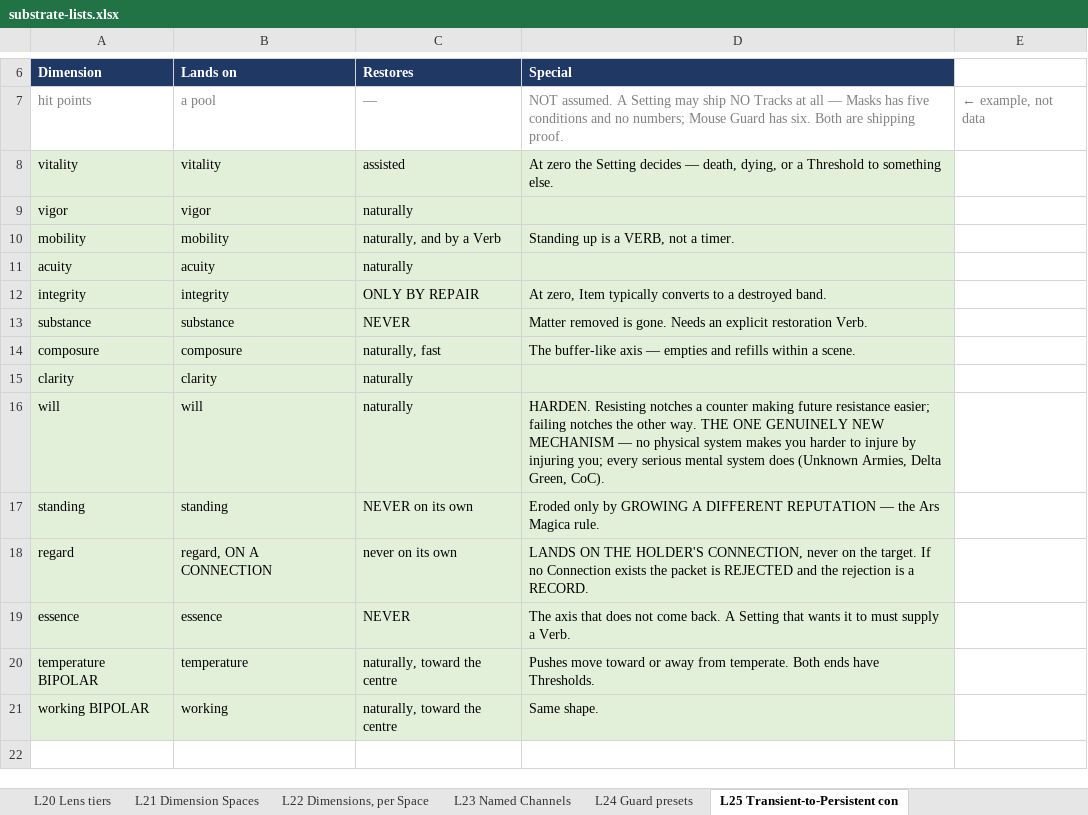
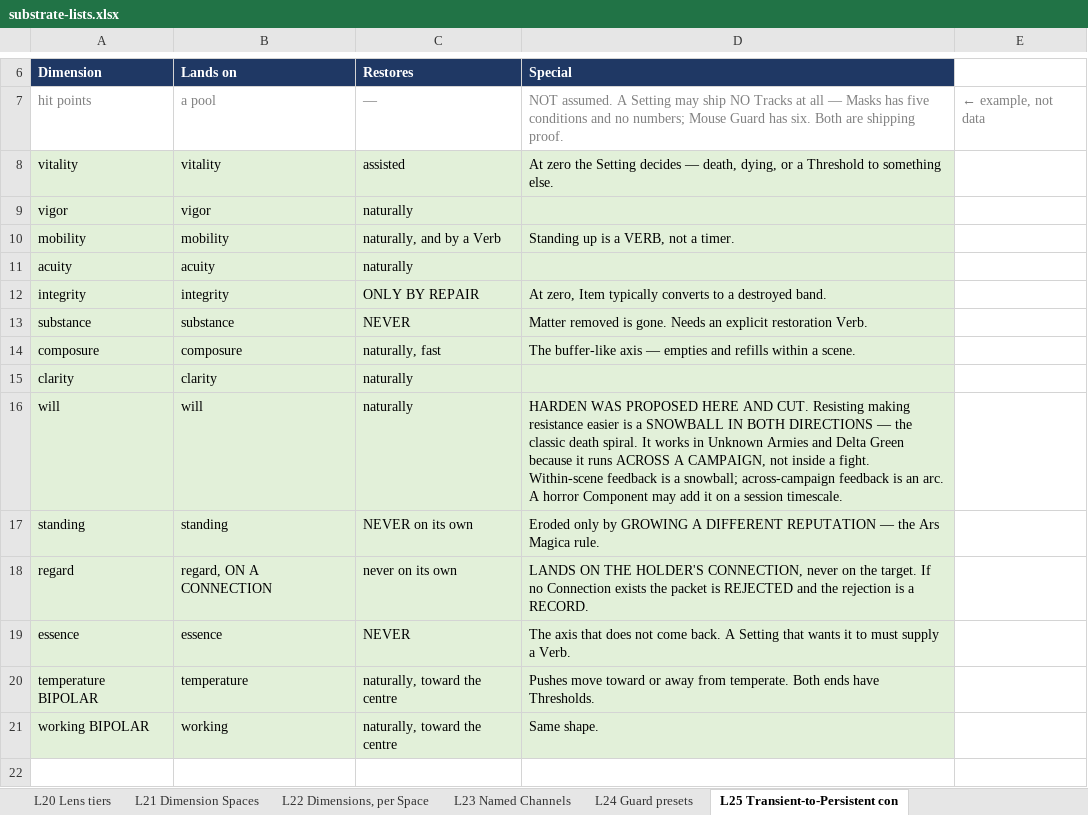
Before and after one commit to dylanpetty378-arch/game-platform, an Excel workbook: docs/substrate-lists.xlsx, sheet L25 Transient-to-Persistent con, drawn as a sheet; only a part is shown, gaps mark what is left out; values as stored, in another font and other column widths than the file's, no borders; the diff names each change by its address in the sheet, - before the commit and + after, or states it on an @@ line.

Commit message:
Harden cut; Landing retired as a Socket (two remain); Creature gains integrity and substance; X-100 narrowed to movement and transfer

```diff
--- a/docs/substrate-lists.xlsx (sheet L25 Transient-to-Persistent con)
+++ b/docs/substrate-lists.xlsx (sheet L25 Transient-to-Persistent con)
-D16 (Special): HARDEN. Resisting notches a counter making future resistance easier; failing notches the other way. THE ONE GENUINELY NEW MECHANISM — no physical system makes you harder to injure by injuring you; every serious mental system does (Unknown Armies, Delta Green, CoC).
+D16 (Special): HARDEN WAS PROPOSED HERE AND CUT. Resisting making resistance easier is a SNOWBALL IN BOTH DIRECTIONS — the classic death spiral. It works in Unknown Armies and Delta Green because it runs ACROSS A CAMPAIGN, not inside a fight. Within-scene feedback is a snowball; across-campaign feedback is an arc. A horror Component may add it on a session timescale.
```
Also changed, not shown: sheet L27 Sockets, sheet L3 Category Attributes, 4 other files.
